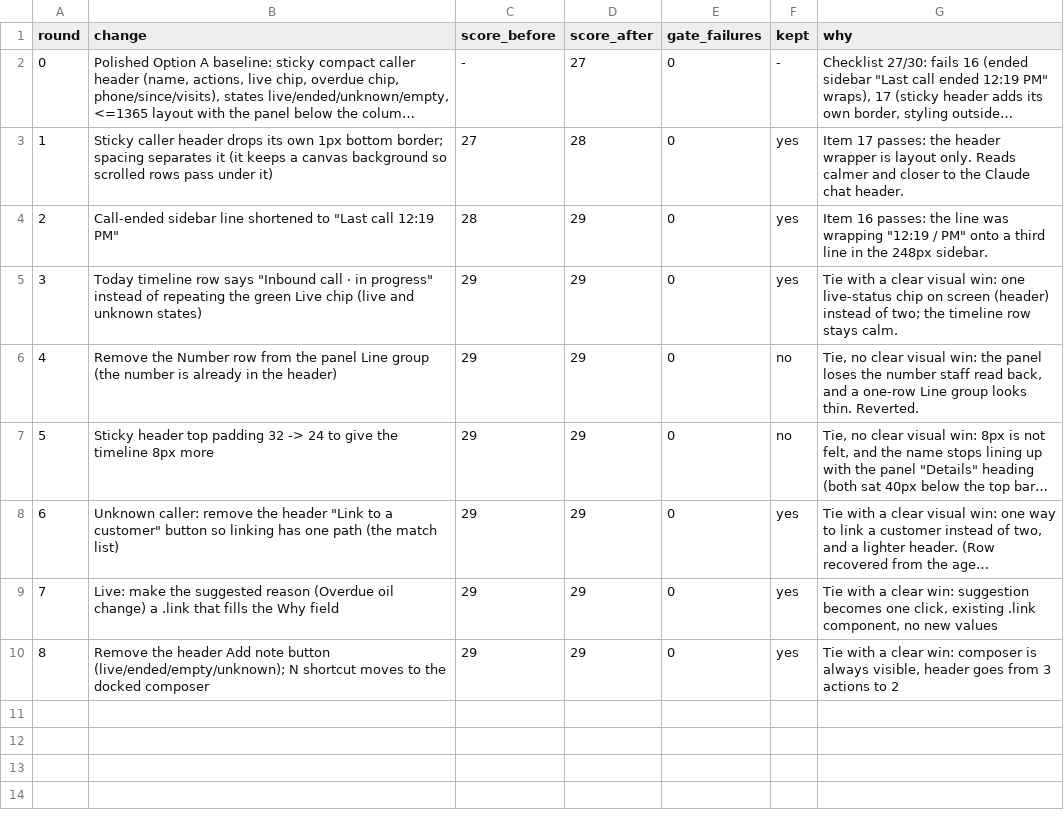
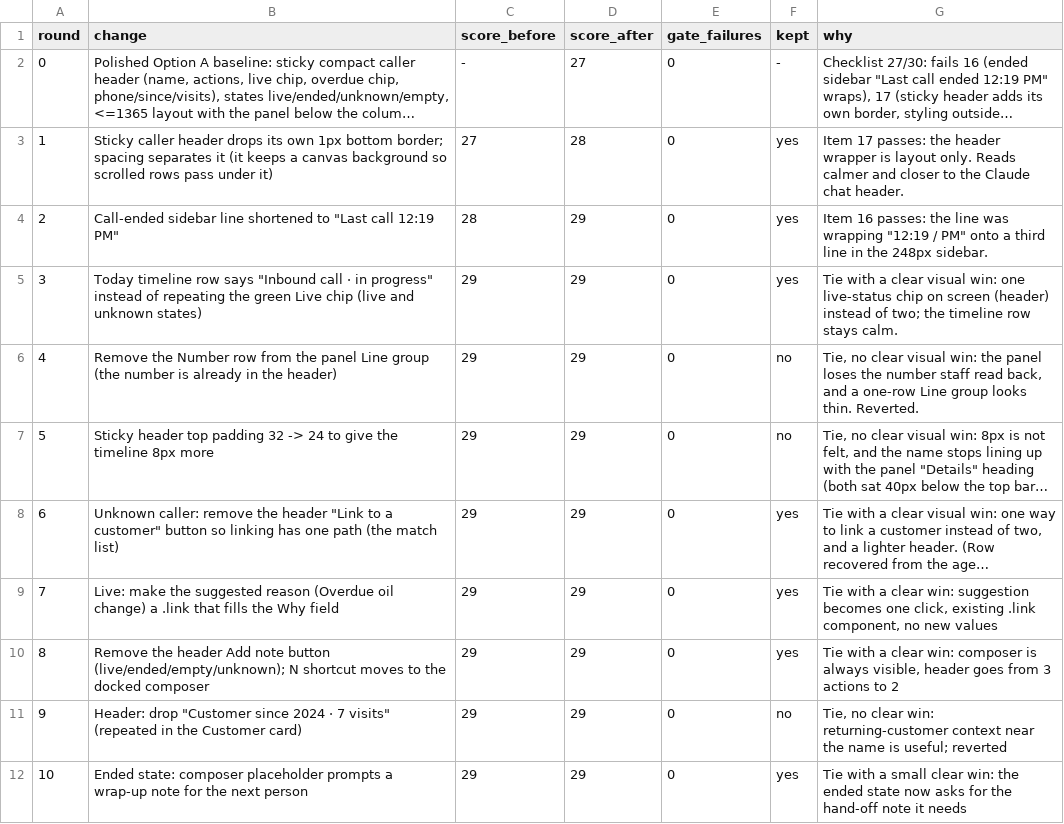
Before and after one commit to wil-ErberAuto-commits/erber-systems-explainer, a TSV file: caller-hud-v2/hillclimb.tsv, drawn as a sheet; long unchanged cells end in …; the diff names each change by its address in the sheet, - before the commit and + after, or states it on an @@ line.

Commit message:
Caller HUD v2 rounds 9-10 (9 reverted, 10 kept), renders, README

```diff
--- a/caller-hud-v2/hillclimb.tsv
+++ b/caller-hud-v2/hillclimb.tsv
+row 11: 9 | Header: drop "Customer since 2024 · 7 visits" (repeated in the Customer card) | 29 | 29 | 0 | no | Tie, no clear win: returning-customer context near the name is useful; reverted
+row 12: 10 | Ended state: composer placeholder prompts a wrap-up note for the next person | 29 | 29 | 0 | yes | Tie with a small clear win: the ended state now asks for the hand-off note it needs
```
Also changed, not shown: 7 other files.
